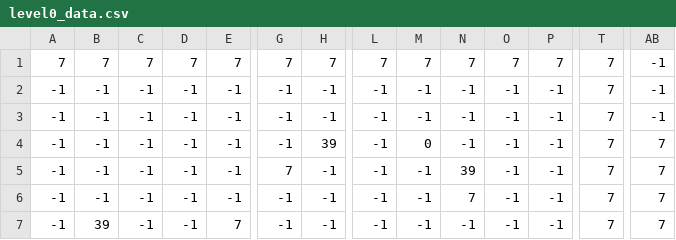
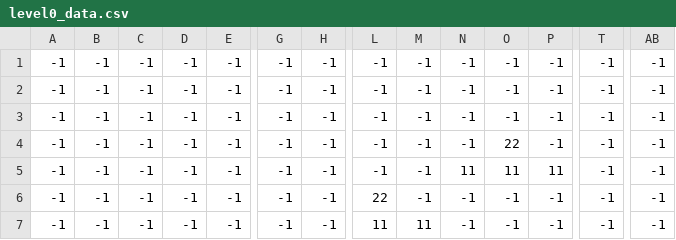
Before and after one commit to LuuD04N/Gun-Run, a CSV file: GunRunRuss/level0_data.csv, drawn as a sheet; only a part is shown, gaps mark what is left out; the diff covers the shown part only; the diff names each change by its address in the sheet, - before the commit and + after, or states it on an @@ line.

```diff
--- a/GunRunRuss/level0_data.csv
+++ b/GunRunRuss/level0_data.csv
-A1: 7
+A1: -1
-B1: 7
+B1: -1
-C1: 7
+C1: -1
-D1: 7
+D1: -1
-E1: 7
+E1: -1
-G1: 7
+G1: -1
-H1: 7
+H1: -1
-L1: 7
+L1: -1
-M1: 7
+M1: -1
-N1: 7
+N1: -1
-O1: 7
+O1: -1
-P1: 7
+P1: -1
-T1:T7: 7
+T1:T7: -1
-H4: 39
+H4: -1
-M4: 0
+M4: -1
-O4: -1
+O4: 22
-AB4:AB7: 7
+AB4:AB7: -1
-G5: 7
+G5: -1
-N5: 39
+N5: 11
-O5: -1
+O5: 11
-P5: -1
+P5: 11
-L6: -1
+L6: 22
-N6: 7
+N6: -1
-B7: 39
+B7: -1
-E7: 7
+E7: -1
-L7: -1
+L7: 11
-M7: -1
+M7: 11
```
Also changed, not shown: 83 edited cells elsewhere in this file, 19 other files.
